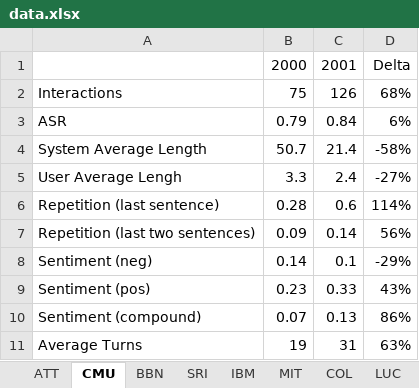
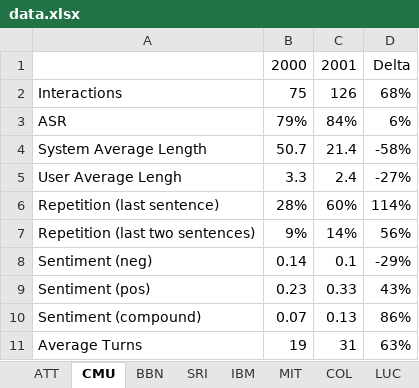
Before and after one commit to cabbysaurus/Ling575SDS, an Excel workbook: data.xlsx, sheet CMU, drawn as a sheet; values as stored, in another font and other column widths than the file's, no borders; the diff names each change by its address in the sheet, - before the commit and + after, or states it on an @@ line.

```diff
--- a/data.xlsx (sheet CMU)
+++ b/data.xlsx (sheet CMU)
-B3: 0.79
+B3: 79%
-C3: 0.84
+C3: 84%
-B6: 0.28
+B6: 28%
-C6: 0.6
+C6: 60%
-B7: 0.09
+B7: 9%
-C7: 0.14
+C7: 14%
```
Also changed, not shown: sheet Summary, sheet LUC, sheet MIT, sheet BBN, sheet SRI, sheet COL, 2 more sheets.
